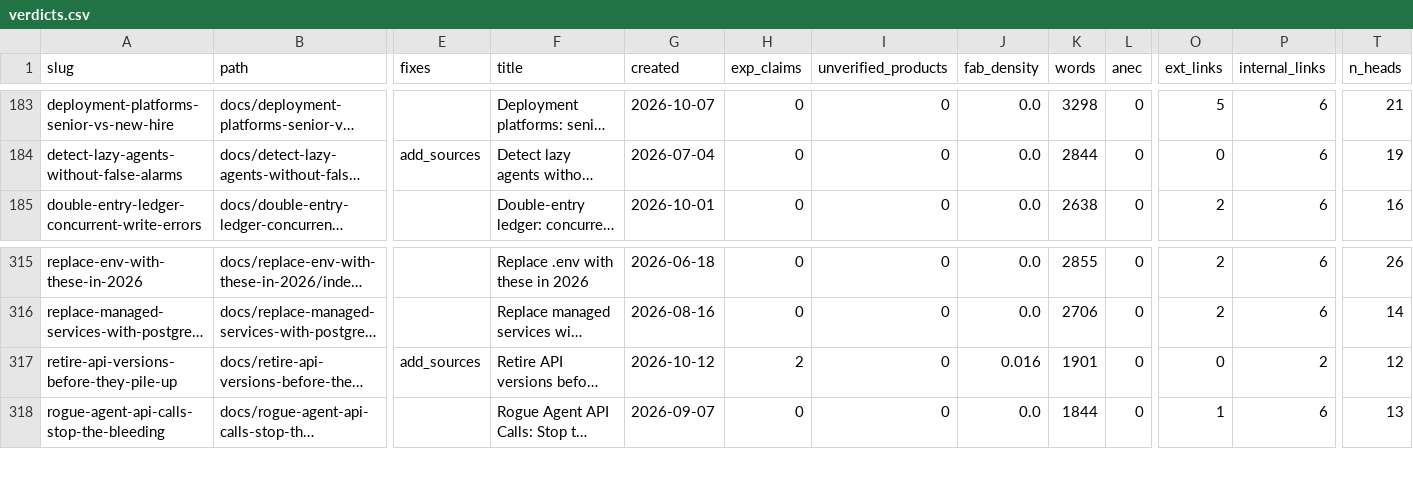
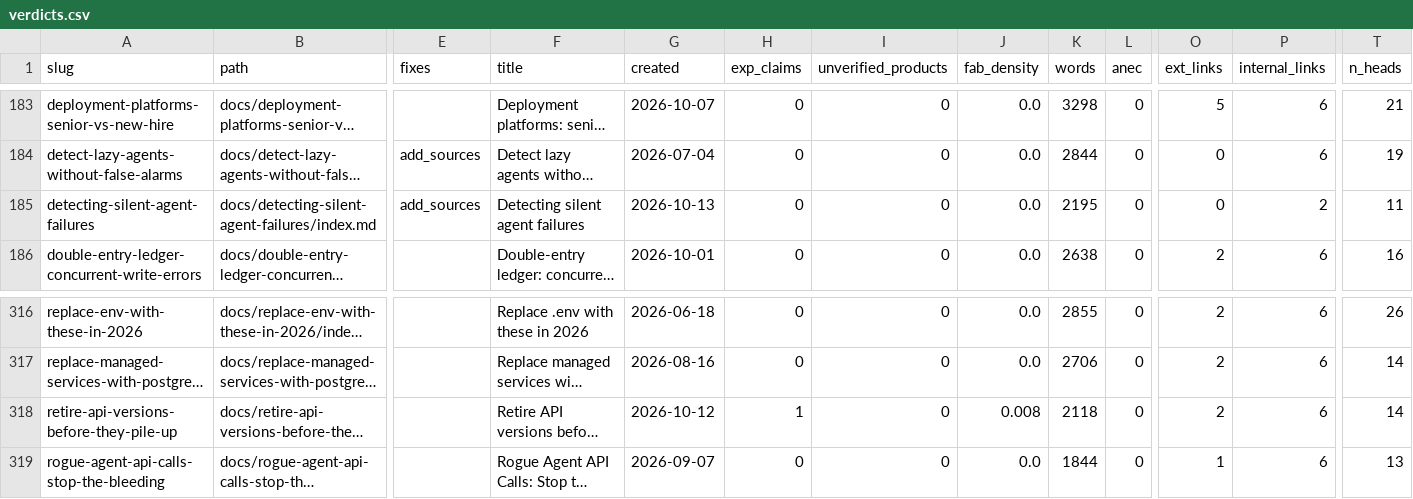
Before and after one commit to kubaik/kubaik.github.io, a CSV file: triage_report/verdicts.csv, drawn as a sheet; only a part is shown, gaps mark what is left out; long unchanged cells end in …; addresses are those after the commit; rows hold the shown columns only; the diff names each change by its address in the sheet, - before the commit and + after, or states it on an @@ line.

```diff
--- a/triage_report/verdicts.csv
+++ b/triage_report/verdicts.csv
+row 185: detecting-silent-agent-failures | docs/detecting-silent-agent-failures/index.md | add_sources | Detecting silent agent failures | 2026-10-13 | 0 | 0 | 0.0 | 2195 | 0 | 0 | 2 | 11
-E318 (fixes): add_sources
+E318 (fixes): (empty)
-H318 (exp_claims): 2
+H318 (exp_claims): 1
-J318 (fab_density): 0.016
+J318 (fab_density): 0.008
-K318 (words): 1901
+K318 (words): 2118
-O318 (ext_links): 0
+O318 (ext_links): 2
-P318 (internal_links): 2
+P318 (internal_links): 6
-T318 (n_heads): 12
+T318 (n_heads): 14
```
Also changed, not shown: quality_report_full.csv, 58 other files.
